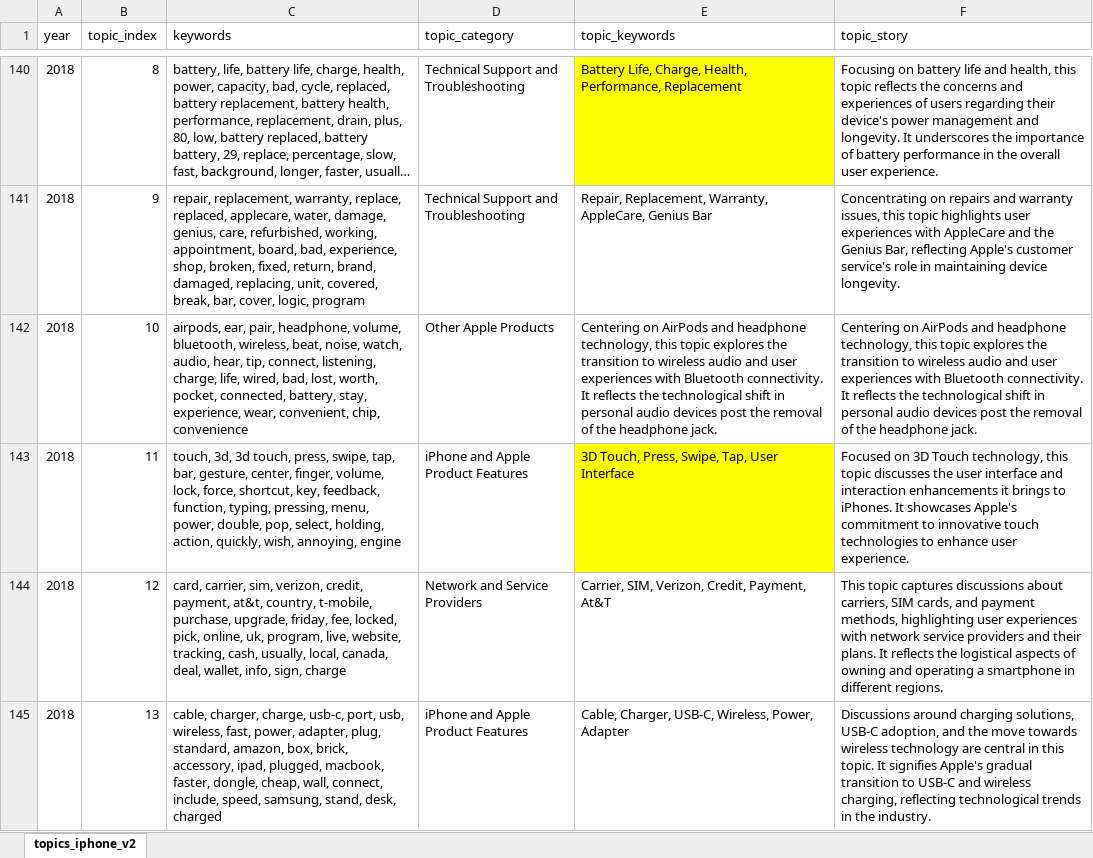
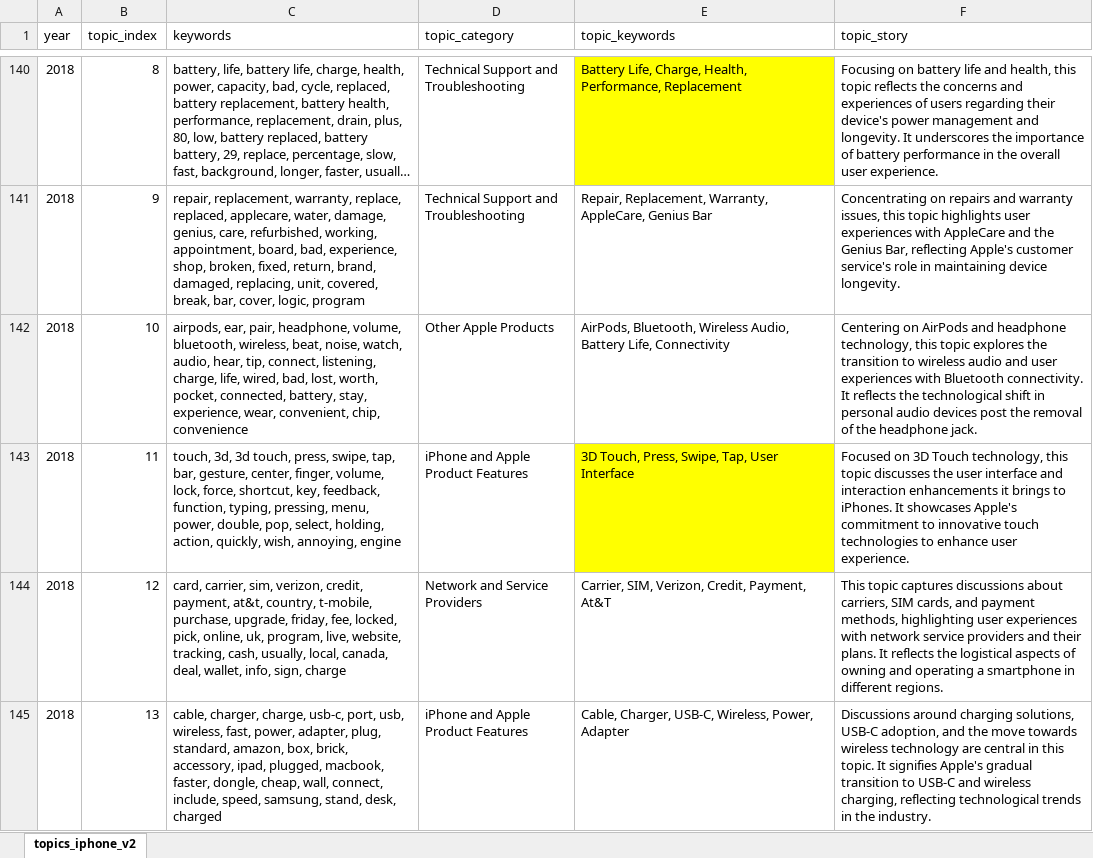
Before and after one commit to echoliujing/capstone, an Excel workbook: data/topics_iphone_v2.xlsx, sheet topics_iphone_v2, drawn as a sheet; only a part is shown, gaps mark what is left out; long unchanged cells end in …; values as stored, in another font and other column widths than the file's, no borders; the diff names each change by its address in the sheet, - before the commit and + after, or states it on an @@ line.

```diff
--- a/data/topics_iphone_v2.xlsx (sheet topics_iphone_v2)
+++ b/data/topics_iphone_v2.xlsx (sheet topics_iphone_v2)
-E142 (topic_keywords): Centering on AirPods and headphone technology, this topic explores the transition to wireless audio and user experiences with Bluetooth connectivity. It reflects the technological shift in personal audio devices post the removal of the headphone jack.
+E142 (topic_keywords): AirPods, Bluetooth, Wireless Audio, Battery Life, Connectivity
```
Also changed, not shown: 1 other file.
